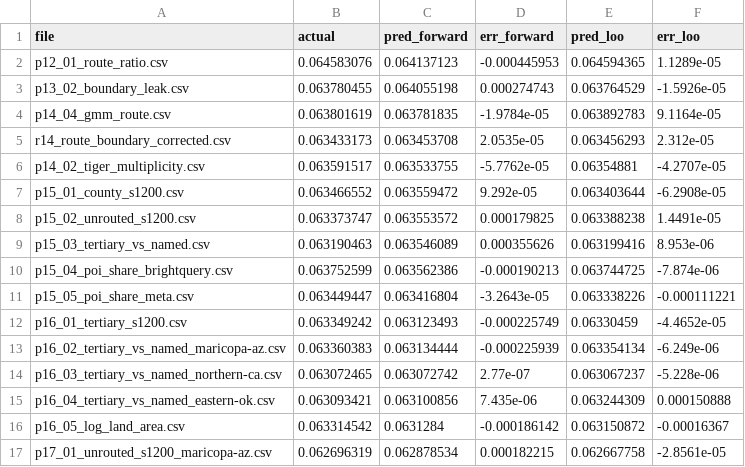
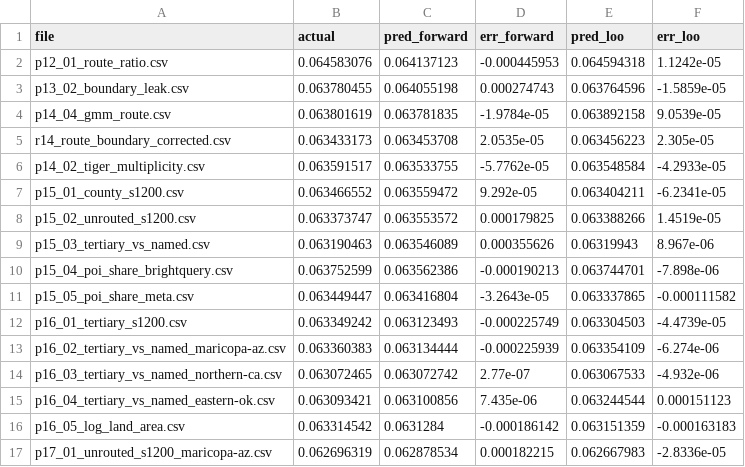
Before and after one commit to iam-dante/bias-bounty-competition, a CSV file: validation.csv, drawn as a sheet; only a part is shown; the diff covers the shown part only.

```diff
--- a/validation.csv
+++ b/validation.csv
@@ -1,17 +1,17 @@
 file,actual,pred_forward,err_forward,pred_loo,err_loo
-p12_01_route_ratio.csv,0.064583076,0.064137123,-0.000445953,0.064594365,1.1289e-05
-p13_02_boundary_leak.csv,0.063780455,0.064055198,0.000274743,0.063764529,-1.5926e-05
-p14_04_gmm_route.csv,0.063801619,0.063781835,-1.9784e-05,0.063892783,9.1164e-05
-r14_route_boundary_corrected.csv,0.063433173,0.063453708,2.0535e-05,0.063456293,2.312e-05
-p14_02_tiger_multiplicity.csv,0.063591517,0.063533755,-5.7762e-05,0.06354881,-4.2707e-05
-p15_01_county_s1200.csv,0.063466552,0.063559472,9.292e-05,0.063403644,-6.2908e-05
-p15_02_unrouted_s1200.csv,0.063373747,0.063553572,0.000179825,0.063388238,1.4491e-05
-p15_03_tertiary_vs_named.csv,0.063190463,0.063546089,0.000355626,0.063199416,8.953e-06
-p15_04_poi_share_brightquery.csv,0.063752599,0.063562386,-0.000190213,0.063744725,-7.874e-06
-p15_05_poi_share_meta.csv,0.063449447,0.063416804,-3.2643e-05,0.063338226,-0.000111221
-p16_01_tertiary_s1200.csv,0.063349242,0.063123493,-0.000225749,0.06330459,-4.4652e-05
-p16_02_tertiary_vs_named_maricopa-az.csv,0.063360383,0.063134444,-0.000225939,0.063354134,-6.249e-06
-p16_03_tertiary_vs_named_northern-ca.csv,0.063072465,0.063072742,2.77e-07,0.063067237,-5.228e-06
-p16_04_tertiary_vs_named_eastern-ok.csv,0.063093421,0.063100856,7.435e-06,0.063244309,0.000150888
-p16_05_log_land_area.csv,0.063314542,0.0631284,-0.000186142,0.063150872,-0.00016367
-p17_01_unrouted_s1200_maricopa-az.csv,0.062696319,0.062878534,0.000182215,0.062667758,-2.8561e-05
+p12_01_route_ratio.csv,0.064583076,0.064137123,-0.000445953,0.064594318,1.1242e-05
+p13_02_boundary_leak.csv,0.063780455,0.064055198,0.000274743,0.063764596,-1.5859e-05
+p14_04_gmm_route.csv,0.063801619,0.063781835,-1.9784e-05,0.063892158,9.0539e-05
+r14_route_boundary_corrected.csv,0.063433173,0.063453708,2.0535e-05,0.063456223,2.305e-05
+p14_02_tiger_multiplicity.csv,0.063591517,0.063533755,-5.7762e-05,0.063548584,-4.2933e-05
+p15_01_county_s1200.csv,0.063466552,0.063559472,9.292e-05,0.063404211,-6.2341e-05
+p15_02_unrouted_s1200.csv,0.063373747,0.063553572,0.000179825,0.063388266,1.4519e-05
+p15_03_tertiary_vs_named.csv,0.063190463,0.063546089,0.000355626,0.06319943,8.967e-06
+p15_04_poi_share_brightquery.csv,0.063752599,0.063562386,-0.000190213,0.063744701,-7.898e-06
+p15_05_poi_share_meta.csv,0.063449447,0.063416804,-3.2643e-05,0.063337865,-0.000111582
+p16_01_tertiary_s1200.csv,0.063349242,0.063123493,-0.000225749,0.063304503,-4.4739e-05
+p16_02_tertiary_vs_named_maricopa-az.csv,0.063360383,0.063134444,-0.000225939,0.063354109,-6.274e-06
+p16_03_tertiary_vs_named_northern-ca.csv,0.063072465,0.063072742,2.77e-07,0.063067533,-4.932e-06
+p16_04_tertiary_vs_named_eastern-ok.csv,0.063093421,0.063100856,7.435e-06,0.063244544,0.000151123
+p16_05_log_land_area.csv,0.063314542,0.0631284,-0.000186142,0.063151359,-0.000163183
+p17_01_unrouted_s1200_maricopa-az.csv,0.062696319,0.062878534,0.000182215,0.062667983,-2.8336e-05
```
Also changed, not shown: 1 added row and 36 edited cells elsewhere in this file, submission.csv, 5 other files.
